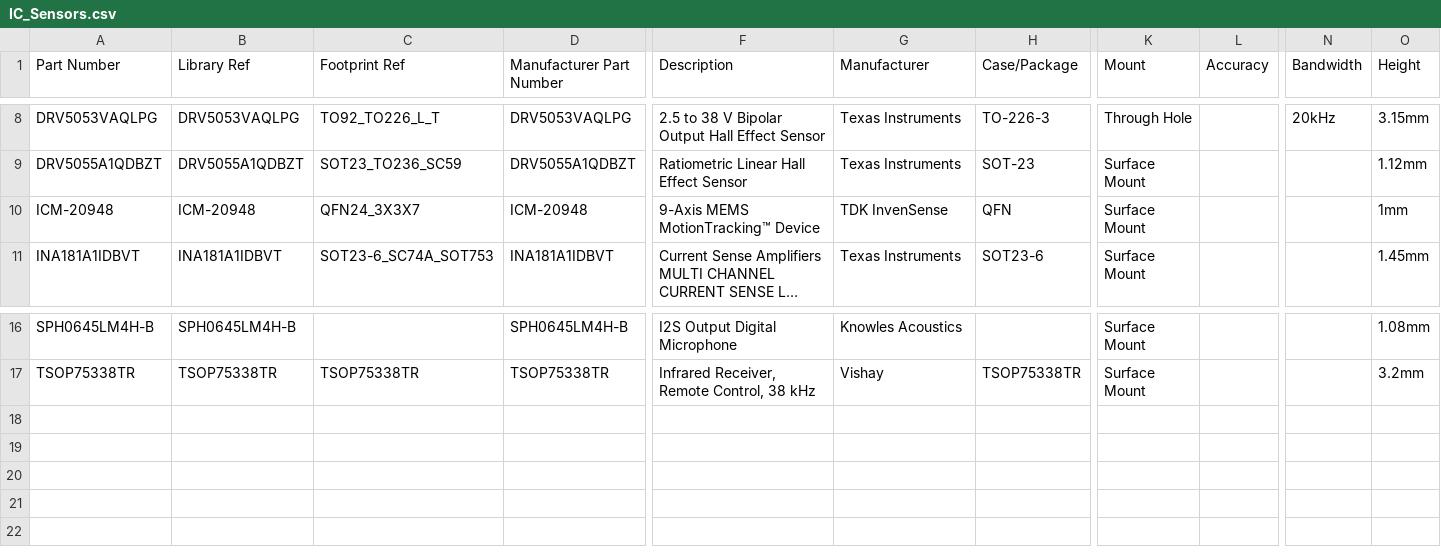
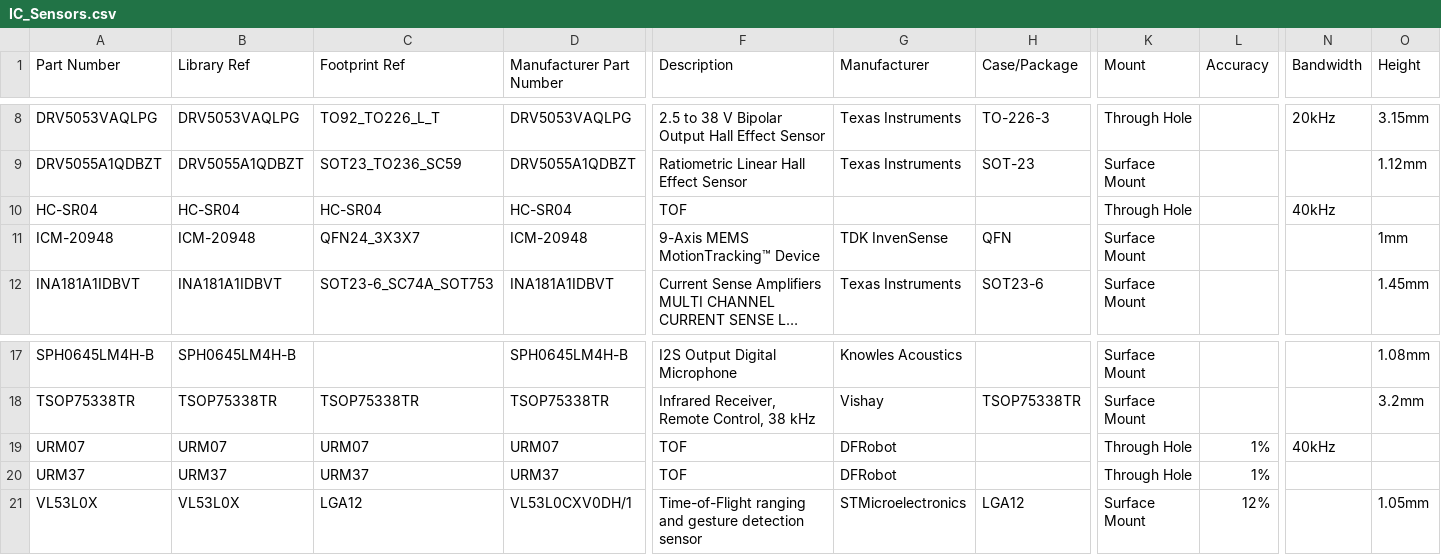
Before and after one commit to mszkowalik/7Sigma, a CSV file: _export/IC_Sensors.csv, drawn as a sheet; only a part is shown, gaps mark what is left out; long unchanged cells end in …; rows hold the shown columns only; the diff names each change by its address in the sheet, - before the commit and + after, or states it on an @@ line.

```diff
--- a/_export/IC_Sensors.csv
+++ b/_export/IC_Sensors.csv
+row 10: HC-SR04 | HC-SR04 | HC-SR04 | HC-SR04 | TOF |  |  | Through Hole |  | 40kHz
+row 19: URM07 | URM07 | URM07 | URM07 | TOF | DFRobot |  | Through Hole | 1% | 40kHz
+row 20: URM37 | URM37 | URM37 | URM37 | TOF | DFRobot |  | Through Hole | 1%
+row 21: VL53L0X | VL53L0X | LGA12 | VL53L0CXV0DH/1 | Time-of-Flight ranging and gesture detection sensor | STMicroelectronics | LGA12 | Surface Mount | 12% |  | 1.05mm
```
Also changed, not shown: _export/Capacitors_Electrolytic.csv, _export/Connectors_Headers.csv, 6 other files.
